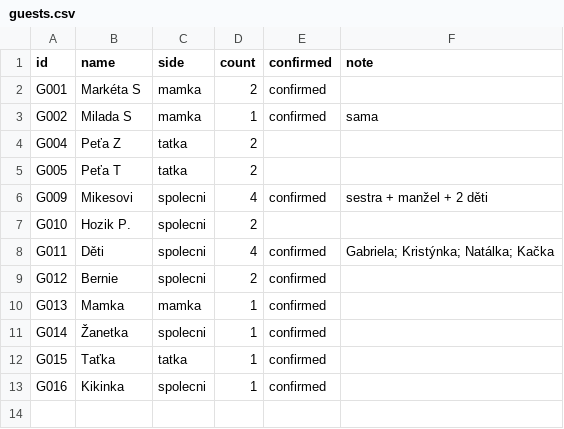
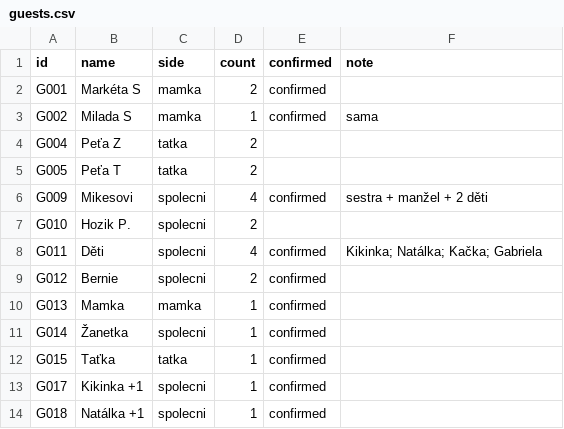
Before and after one commit to martinpaprcka77/PaprckoviSvatba2026, a CSV file: data/guests.csv, drawn as a sheet.

```diff
--- a/data/guests.csv
+++ b/data/guests.csv
@@ -7,3 +7,3 @@ G009,Mikesovi,spolecni,4,confirmed,sestra + manžel + 2 děti
 G010,Hozik P.,spolecni,2,,
-G011,Děti,spolecni,4,confirmed,Gabriela; Kristýnka; Natálka; Kačka
+G011,Děti,spolecni,4,confirmed,Kikinka; Natálka; Kačka; Gabriela
 G012,Bernie,spolecni,2,confirmed,
@@ -12,2 +12,3 @@ G014,Žanetka,spolecni,1,confirmed,
 G015,Taťka,tatka,1,confirmed,
-G016,Kikinka,spolecni,1,confirmed,
+G017,Kikinka +1,spolecni,1,confirmed,
+G018,Natálka +1,spolecni,1,confirmed,
```
Also changed, not shown: data/changelog.csv, 2 other files.
